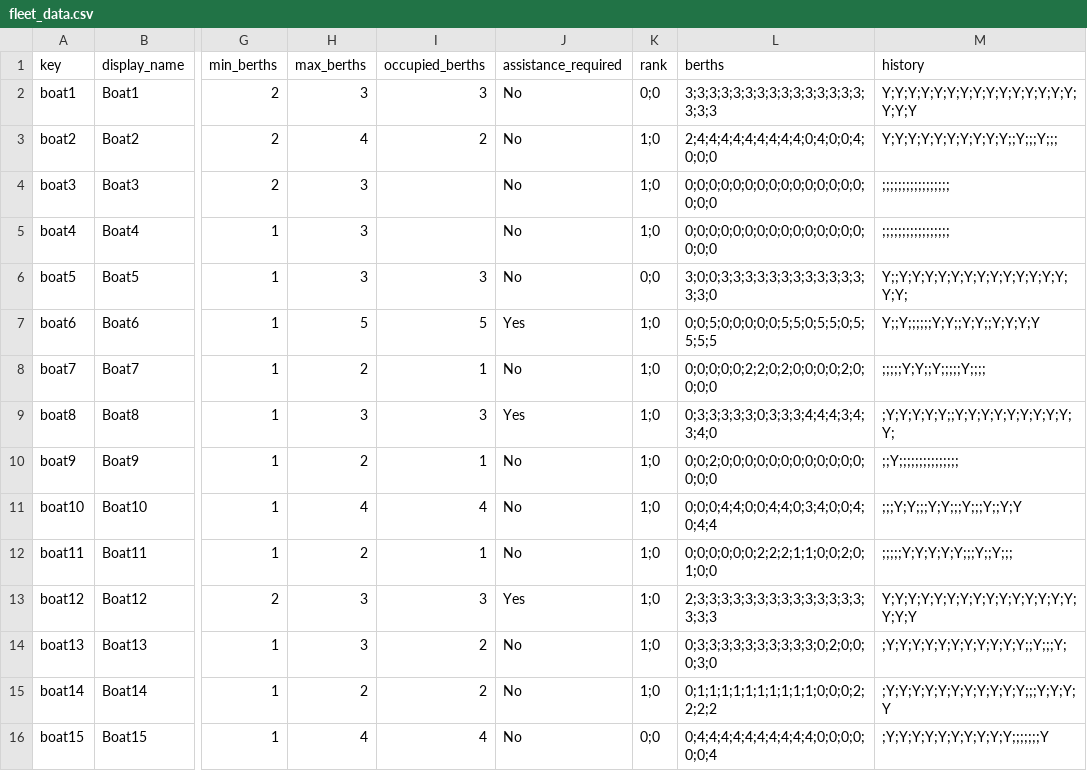
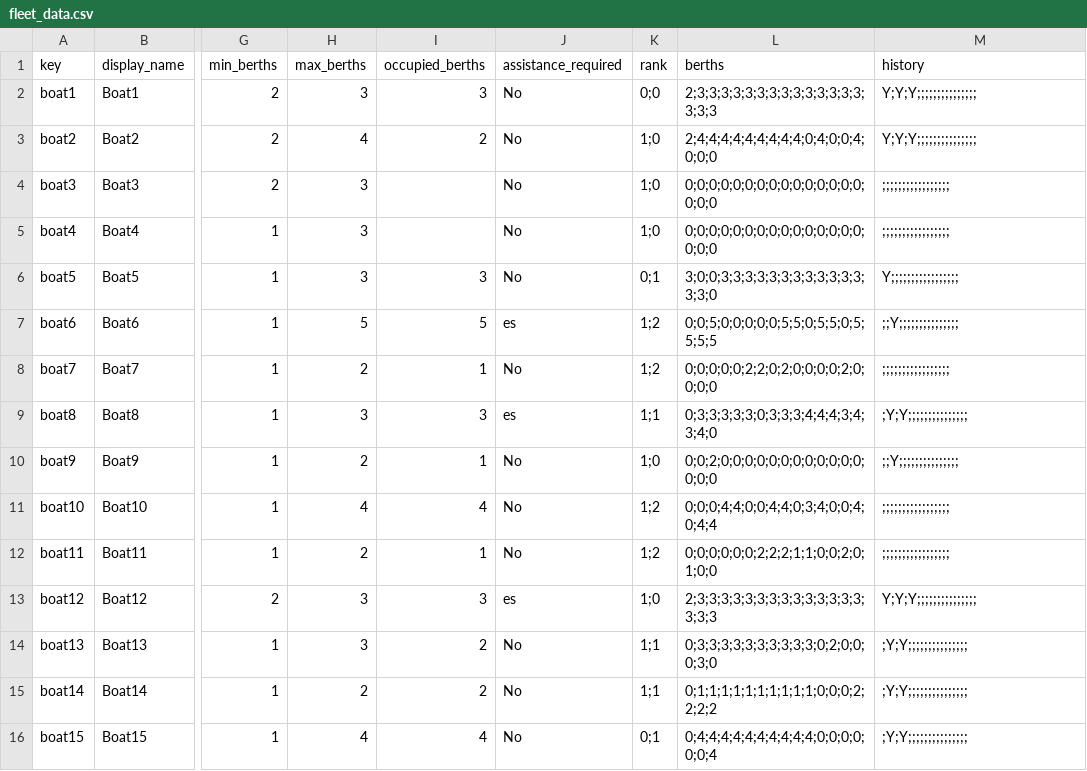
Before and after one commit to t3moses/JAWS, a CSV file: Libraries/Fleet/data/fleet_data.csv, drawn as a sheet; only a part is shown, gaps mark what is left out; the diff names each change by its address in the sheet, - before the commit and + after, or states it on an @@ line.

```diff
--- a/Libraries/Fleet/data/fleet_data.csv
+++ b/Libraries/Fleet/data/fleet_data.csv
-L2 (berths): 3;3;3;3;3;3;3;3;3;3;3;3;3;3;3;3;3;3
+L2 (berths): 2;3;3;3;3;3;3;3;3;3;3;3;3;3;3;3;3;3
-M2 (history): Y;Y;Y;Y;Y;Y;Y;Y;Y;Y;Y;Y;Y;Y;Y;Y;Y;Y
+M2 (history): Y;Y;Y;;;;;;;;;;;;;;;
-M3 (history): Y;Y;Y;Y;Y;Y;Y;Y;Y;Y;;Y;;;Y;;;
+M3 (history): Y;Y;Y;;;;;;;;;;;;;;;
-K6 (rank): 0;0
+K6 (rank): 0;1
-M6 (history): Y;;Y;Y;Y;Y;Y;Y;Y;Y;Y;Y;Y;Y;Y;Y;Y;
+M6 (history): Y;;;;;;;;;;;;;;;;;
-J7 (assistance_required): Yes
+J7 (assistance_required): es
-K7:K8 (rank): 1;0
+K7:K8 (rank): 1;2
-M7 (history): Y;;Y;;;;;;Y;Y;;Y;Y;;Y;Y;Y;Y
+M7 (history): ;;Y;;;;;;;;;;;;;;;
-M8 (history): ;;;;;Y;Y;;Y;;;;;Y;;;;
+M8 (history): ;;;;;;;;;;;;;;;;;
-J9 (assistance_required): Yes
+J9 (assistance_required): es
-K9 (rank): 1;0
+K9 (rank): 1;1
-M9 (history): ;Y;Y;Y;Y;Y;;Y;Y;Y;Y;Y;Y;Y;Y;Y;Y;
+M9 (history): ;Y;Y;;;;;;;;;;;;;;;
-K11:K12 (rank): 1;0
+K11:K12 (rank): 1;2
-M11 (history): ;;;Y;Y;;;Y;Y;;;Y;;;Y;;Y;Y
+M11 (history): ;;;;;;;;;;;;;;;;;
-M12 (history): ;;;;;Y;Y;Y;Y;Y;;;Y;;Y;;;
+M12 (history): ;;;;;;;;;;;;;;;;;
-J13 (assistance_required): Yes
+J13 (assistance_required): es
-M13 (history): Y;Y;Y;Y;Y;Y;Y;Y;Y;Y;Y;Y;Y;Y;Y;Y;Y;Y
+M13 (history): Y;Y;Y;;;;;;;;;;;;;;;
-K14:K15 (rank): 1;0
+K14:K15 (rank): 1;1
-M14 (history): ;Y;Y;Y;Y;Y;Y;Y;Y;Y;Y;Y;;Y;;;Y;
+M14 (history): ;Y;Y;;;;;;;;;;;;;;;
-M15 (history): ;Y;Y;Y;Y;Y;Y;Y;Y;Y;Y;Y;;;Y;Y;Y;Y
+M15 (history): ;Y;Y;;;;;;;;;;;;;;;
-K16 (rank): 0;0
+K16 (rank): 0;1
-M16 (history): ;Y;Y;Y;Y;Y;Y;Y;Y;Y;Y;;;;;;;Y
+M16 (history): ;Y;Y;;;;;;;;;;;;;;;
```
Also changed, not shown: Libraries/Squad/data/squad_data backup.csv, Libraries/Squad/data/squad_data.csv, 22 other files.
